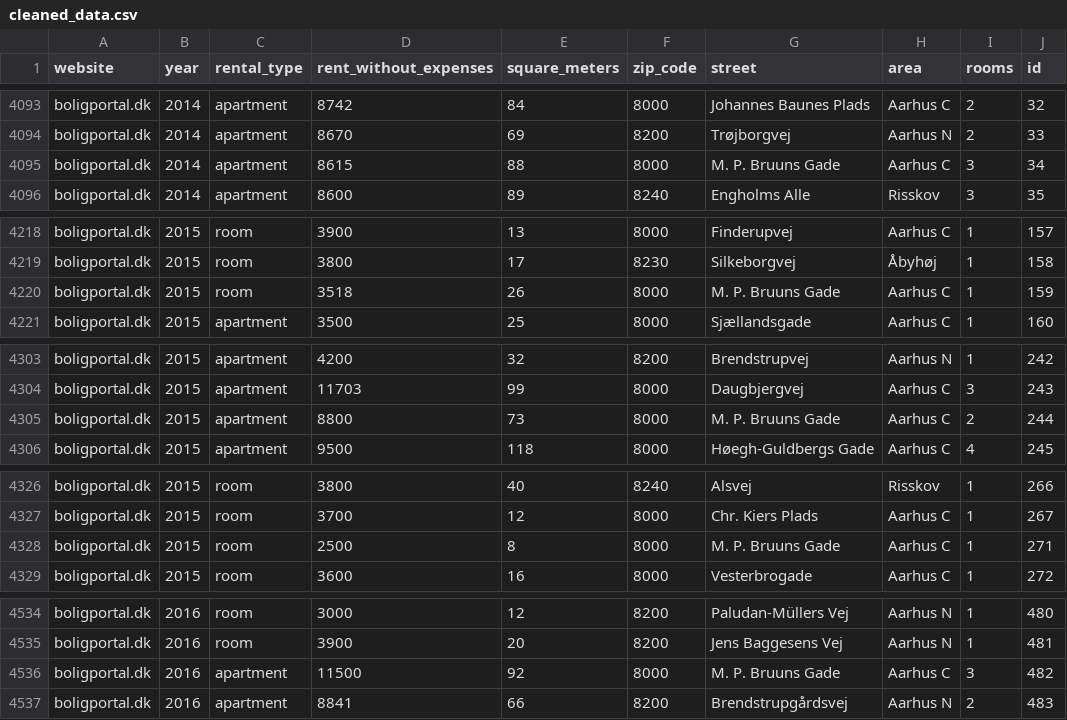
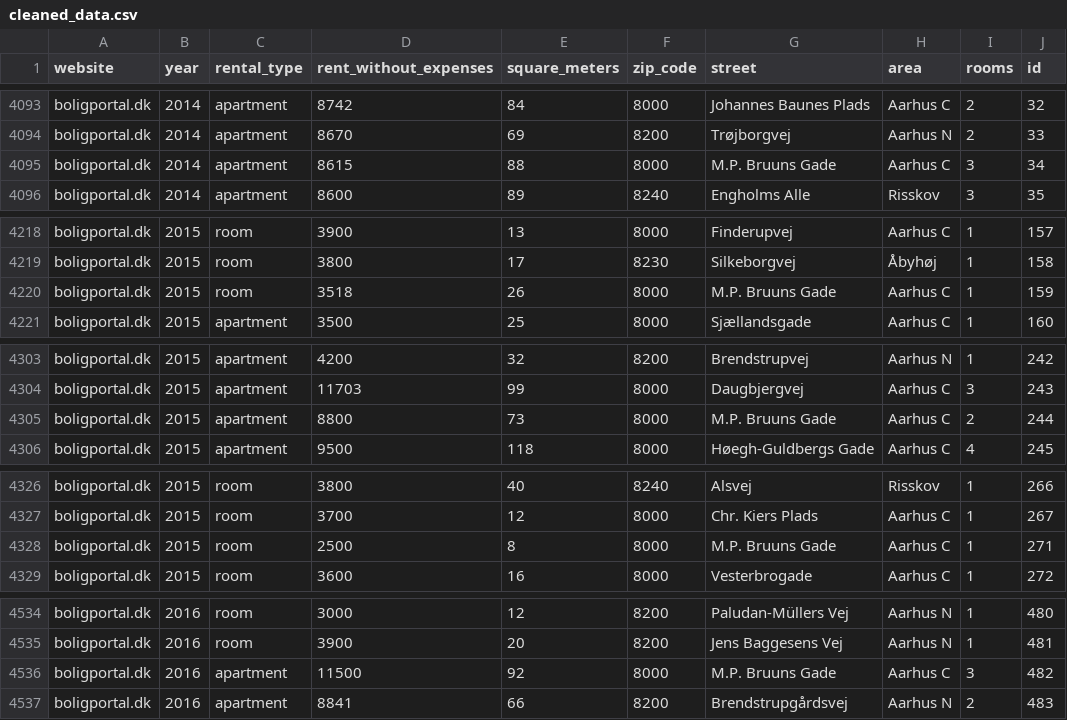
Before and after one commit to MinaAlmasi/aarhus-rentmapper, a CSV file: data/cleaned_data.csv, drawn as a sheet; only a part is shown, gaps mark what is left out; the diff covers the shown part only; the diff names each change by its address in the sheet, - before the commit and + after, or states it on an @@ line.

```diff
--- a/data/cleaned_data.csv
+++ b/data/cleaned_data.csv
-G4095 (street): M. P. Bruuns Gade
+G4095 (street): M.P. Bruuns Gade
-G4220 (street): M. P. Bruuns Gade
+G4220 (street): M.P. Bruuns Gade
-G4305 (street): M. P. Bruuns Gade
+G4305 (street): M.P. Bruuns Gade
-G4328 (street): M. P. Bruuns Gade
+G4328 (street): M.P. Bruuns Gade
-G4536 (street): M. P. Bruuns Gade
+G4536 (street): M.P. Bruuns Gade
```
Also changed, not shown: 12 edited cells elsewhere in this file.
